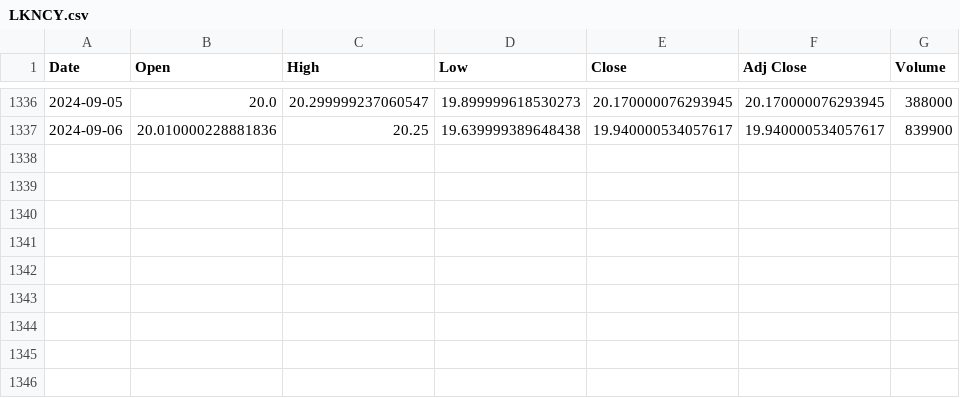
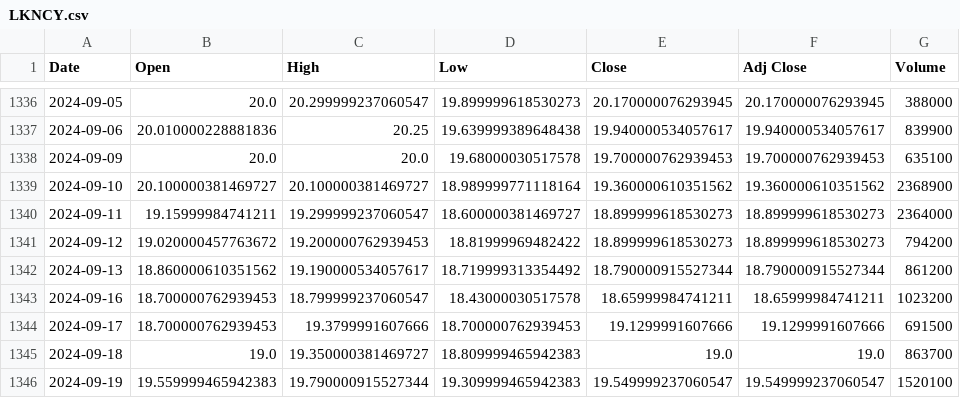
Before and after one commit to SSnake234/10-Largest-Fast-Food-Companies-Stock, a CSV file: stocks/LKNCY.csv, drawn as a sheet; only a part is shown, gaps mark what is left out.

```diff
--- a/stocks/LKNCY.csv
+++ b/stocks/LKNCY.csv
@@ -1337 +1337,10 @@ Date,Open,High,Low,Close,Adj Close,Volume
 2024-09-06,20.010000228881836,20.25,19.639999389648438,19.940000534057617,19.940000534057617,839900
+2024-09-09,20.0,20.0,19.68000030517578,19.700000762939453,19.700000762939453,635100
+2024-09-10,20.100000381469727,20.100000381469727,18.989999771118164,19.360000610351562,19.360000610351562,2368900
+2024-09-11,19.15999984741211,19.299999237060547,18.600000381469727,18.899999618530273,18.899999618530273,2364000
+2024-09-12,19.020000457763672,19.200000762939453,18.81999969482422,18.899999618530273,18.899999618530273,794200
+2024-09-13,18.860000610351562,19.190000534057617,18.719999313354492,18.790000915527344,18.790000915527344,861200
+2024-09-16,18.700000762939453,18.799999237060547,18.43000030517578,18.65999984741211,18.65999984741211,1023200
+2024-09-17,18.700000762939453,19.3799991607666,18.700000762939453,19.1299991607666,19.1299991607666,691500
+2024-09-18,19.0,19.350000381469727,18.809999465942383,19.0,19.0,863700
+2024-09-19,19.559999465942383,19.790000915527344,19.309999465942383,19.549999237060547,19.549999237060547,1520100
```
Also changed, not shown: stocks/DNUT.csv, stocks/DPZ.csv, 8 other files.
